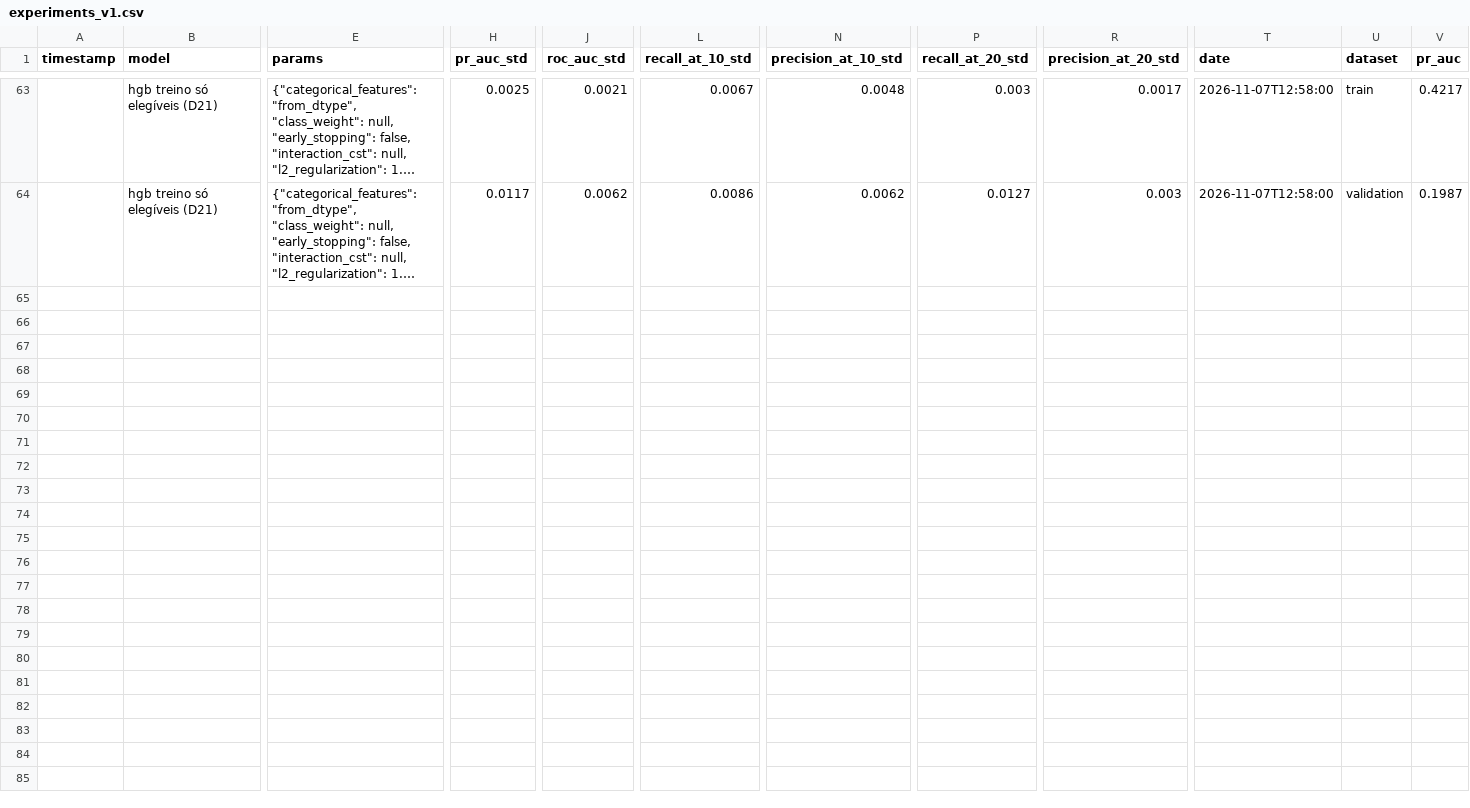
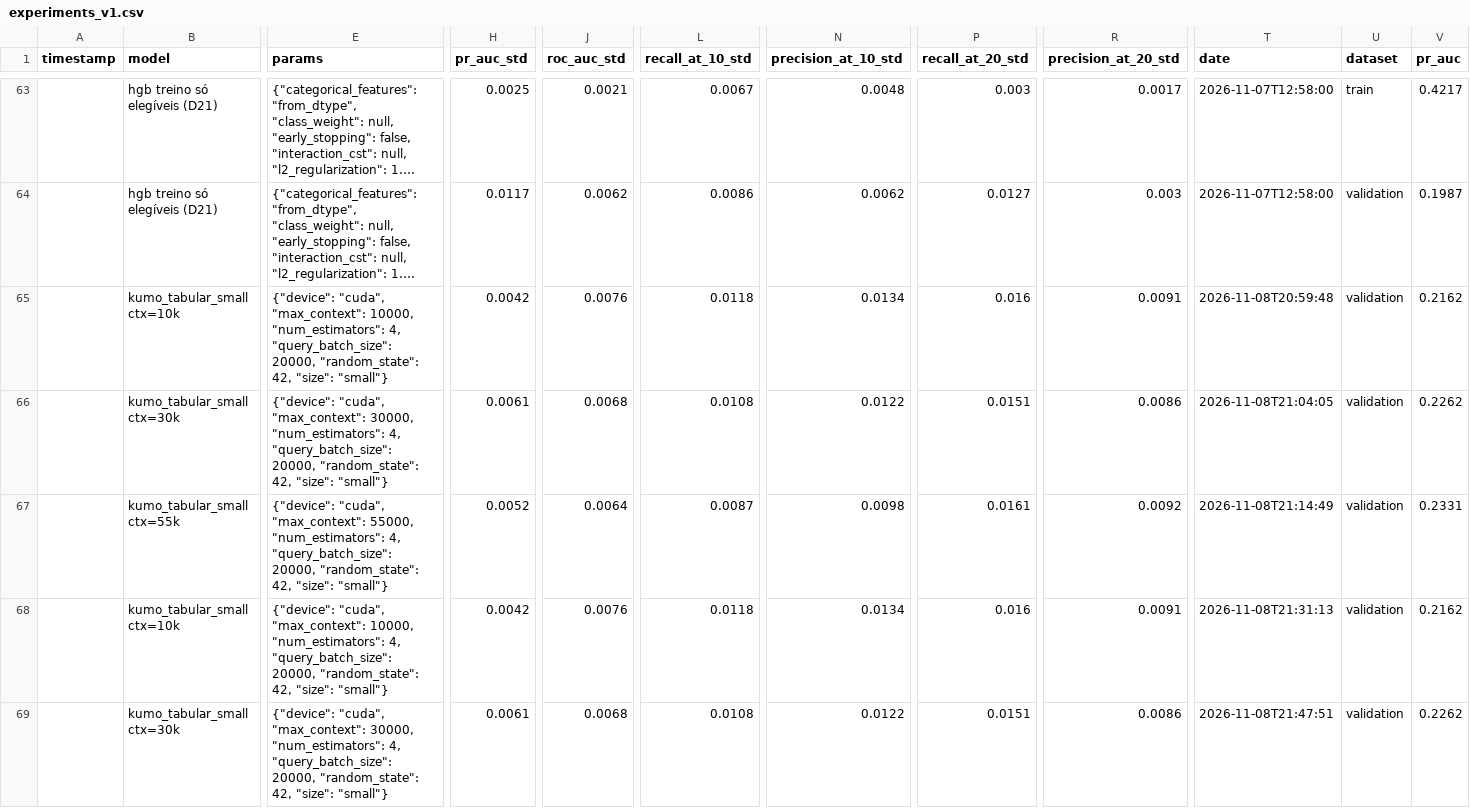
Before and after one commit to EDSB26G11/Bootcamp_Projetos, a CSV file: reports/experiments_v1.csv, drawn as a sheet; only a part is shown, gaps mark what is left out; long unchanged cells end in …; rows hold the shown columns only; the diff names each change by its address in the sheet, - before the commit and + after, or states it on an @@ line.

Commit message:
integração do modelo kumo

```diff
--- a/reports/experiments_v1.csv
+++ b/reports/experiments_v1.csv
+row 65:  | kumo_tabular_small ctx=10k | {"device": "cuda", "max_context": 10000, "num_estimators": 4, "query_batch_size": 20000, "random_state": 42, "size": "small"} | 0.0042 | 0.0076 | 0.0118 | 0.0134 | 0.016 | 0.0091 | 2026-11-08T20:59:48 | validation | 0.2162
+row 66:  | kumo_tabular_small ctx=30k | {"device": "cuda", "max_context": 30000, "num_estimators": 4, "query_batch_size": 20000, "random_state": 42, "size": "small"} | 0.0061 | 0.0068 | 0.0108 | 0.0122 | 0.0151 | 0.0086 | 2026-11-08T21:04:05 | validation | 0.2262
+row 67:  | kumo_tabular_small ctx=55k | {"device": "cuda", "max_context": 55000, "num_estimators": 4, "query_batch_size": 20000, "random_state": 42, "size": "small"} | 0.0052 | 0.0064 | 0.0087 | 0.0098 | 0.0161 | 0.0092 | 2026-11-08T21:14:49 | validation | 0.2331
+row 68:  | kumo_tabular_small ctx=10k | {"device": "cuda", "max_context": 10000, "num_estimators": 4, "query_batch_size": 20000, "random_state": 42, "size": "small"} | 0.0042 | 0.0076 | 0.0118 | 0.0134 | 0.016 | 0.0091 | 2026-11-08T21:31:13 | validation | 0.2162
+row 69:  | kumo_tabular_small ctx=30k | {"device": "cuda", "max_context": 30000, "num_estimators": 4, "query_batch_size": 20000, "random_state": 42, "size": "small"} | 0.0061 | 0.0068 | 0.0108 | 0.0122 | 0.0151 | 0.0086 | 2026-11-08T21:47:51 | validation | 0.2262
```
Also changed, not shown: reports/experiments.csv, 12 other files.
